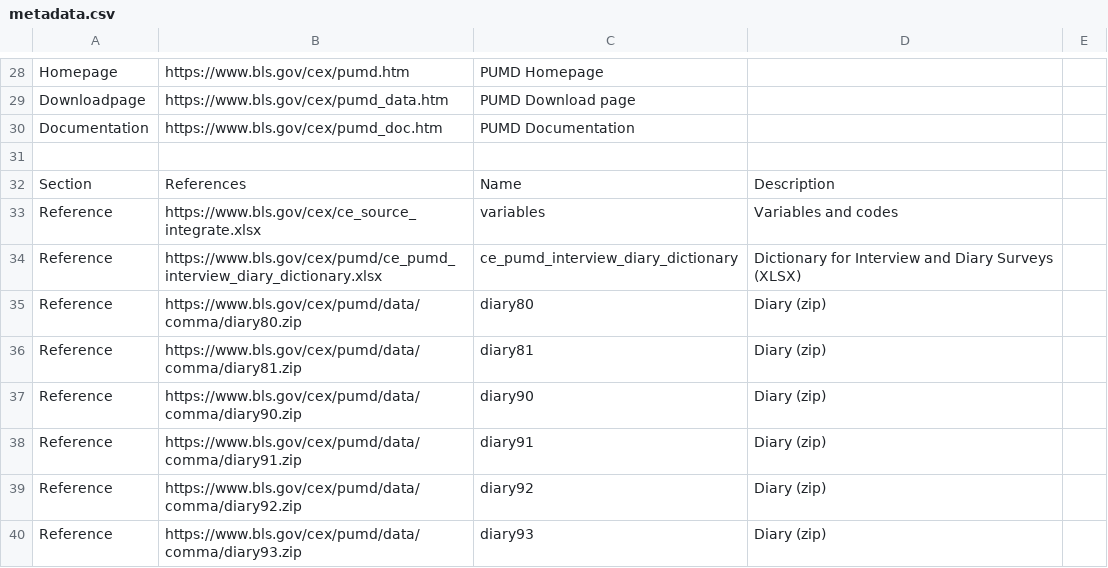
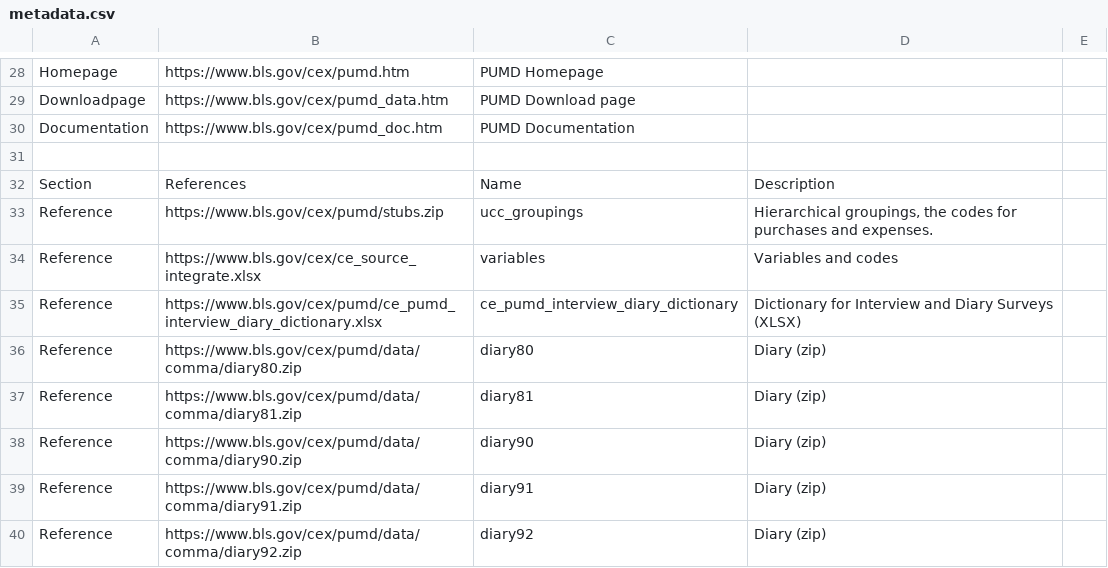
Before and after one commit to metatab-packages/bls.org-cex_pumd-ref, a CSV file: metadata.csv, drawn as a sheet; only a part is shown, gaps mark what is left out; the shorter side is filled out with more unchanged rows; the diff names each change by its address in the sheet, - before the commit and + after, or states it on an @@ line.

```diff
--- a/metadata.csv
+++ b/metadata.csv
+row 33: Reference | https://www.bls.gov/cex/pumd/stubs.zip | ucc_groupings | Hierarchical groupings, the codes for purchases and expenses.
```
Also changed, not shown: 2 other files.
